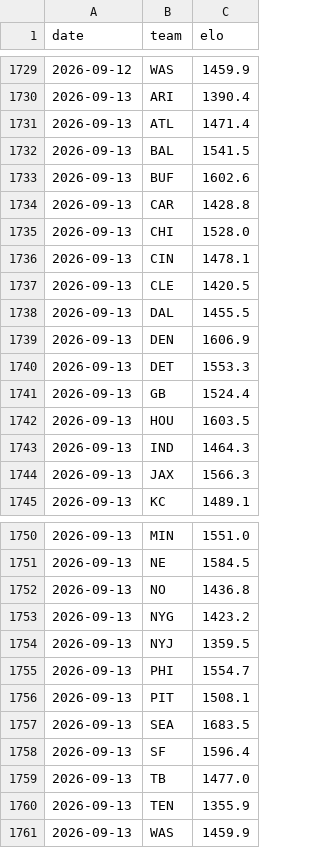
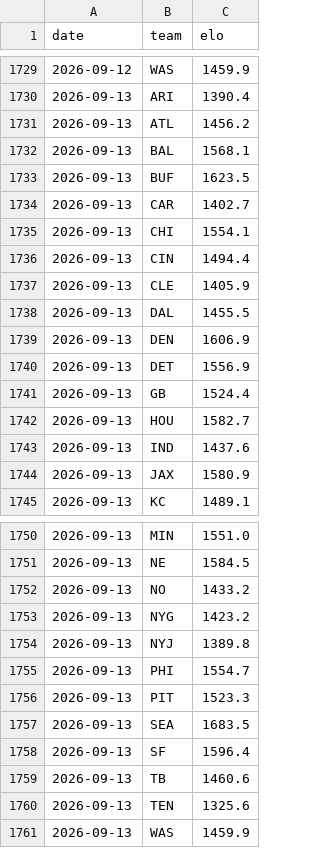
Before and after one commit to Cako18/gridiron-data, a CSV file: data/elo_history.csv, drawn as a sheet; only a part is shown, gaps mark what is left out.

```diff
--- a/data/elo_history.csv
+++ b/data/elo_history.csv
@@ -1730,16 +1730,16 @@ date,team,elo
 2026-09-13,ARI,1390.4
-2026-09-13,ATL,1471.4
-2026-09-13,BAL,1541.5
-2026-09-13,BUF,1602.6
-2026-09-13,CAR,1428.8
-2026-09-13,CHI,1528.0
-2026-09-13,CIN,1478.1
-2026-09-13,CLE,1420.5
+2026-09-13,ATL,1456.2
+2026-09-13,BAL,1568.1
+2026-09-13,BUF,1623.5
+2026-09-13,CAR,1402.7
+2026-09-13,CHI,1554.1
+2026-09-13,CIN,1494.4
+2026-09-13,CLE,1405.9
 2026-09-13,DAL,1455.5
 2026-09-13,DEN,1606.9
-2026-09-13,DET,1553.3
+2026-09-13,DET,1556.9
 2026-09-13,GB,1524.4
-2026-09-13,HOU,1603.5
-2026-09-13,IND,1464.3
-2026-09-13,JAX,1566.3
+2026-09-13,HOU,1582.7
+2026-09-13,IND,1437.6
+2026-09-13,JAX,1580.9
 2026-09-13,KC,1489.1
@@ -1751,11 +1751,11 @@ date,team,elo
 2026-09-13,NE,1584.5
-2026-09-13,NO,1436.8
+2026-09-13,NO,1433.2
 2026-09-13,NYG,1423.2
-2026-09-13,NYJ,1359.5
+2026-09-13,NYJ,1389.8
 2026-09-13,PHI,1554.7
-2026-09-13,PIT,1508.1
+2026-09-13,PIT,1523.3
 2026-09-13,SEA,1683.5
 2026-09-13,SF,1596.4
-2026-09-13,TB,1477.0
-2026-09-13,TEN,1355.9
+2026-09-13,TB,1460.6
+2026-09-13,TEN,1325.6
 2026-09-13,WAS,1459.9
```
Also changed, not shown: data/line_history.csv, 3 other files.
